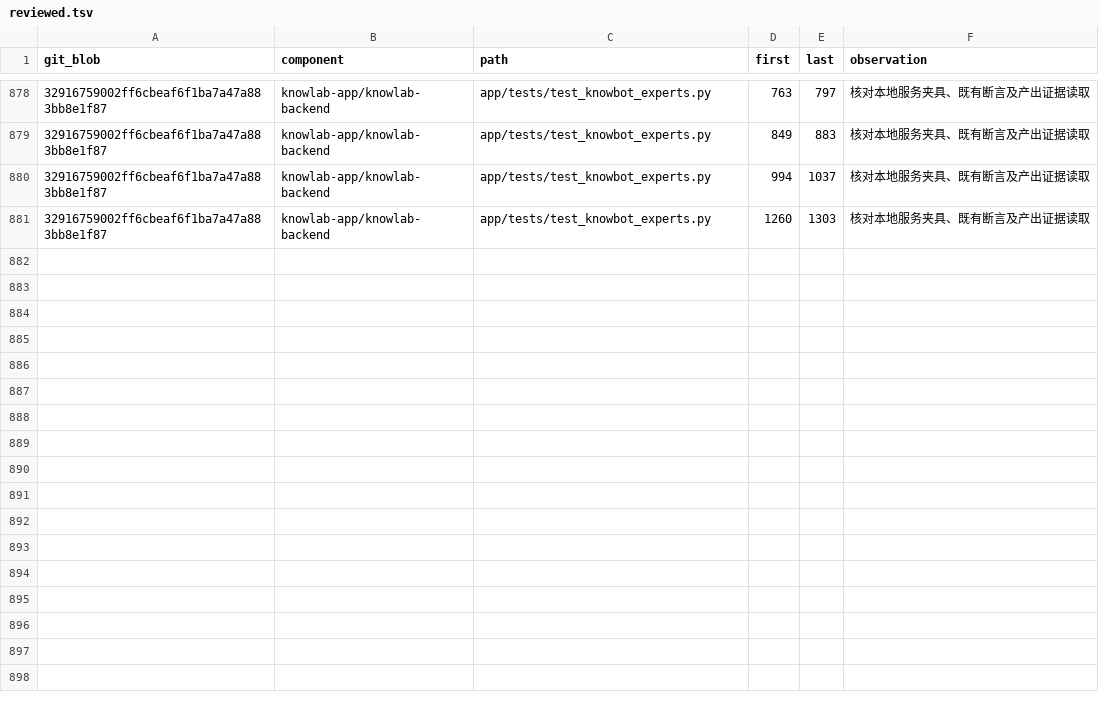
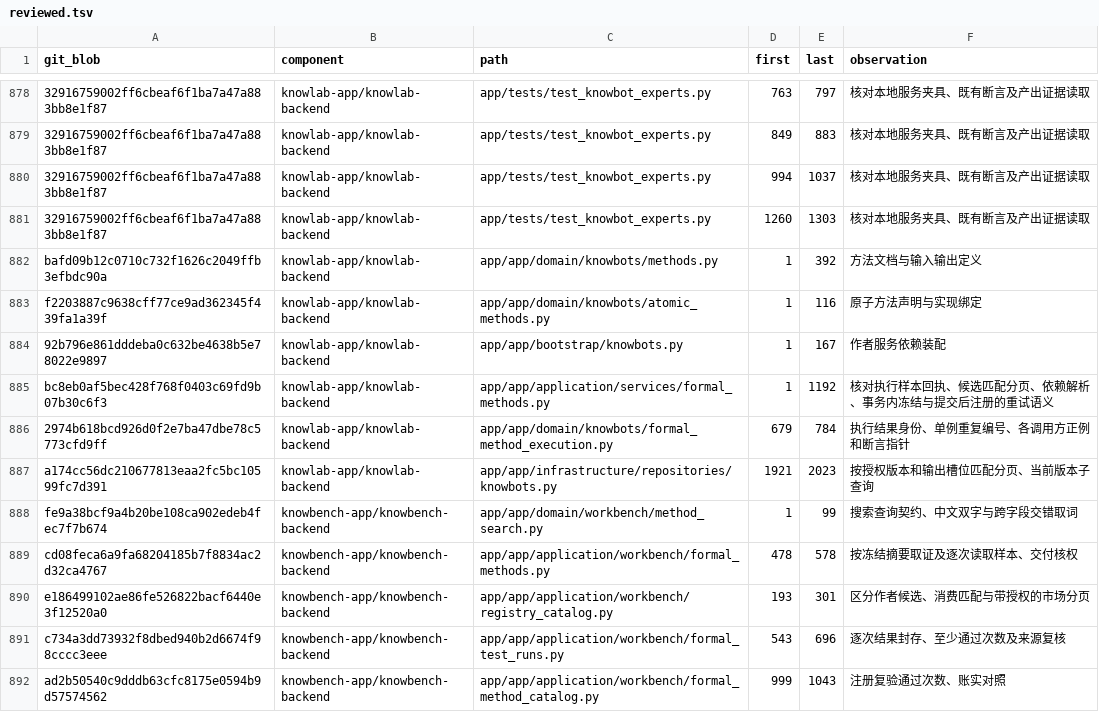
Before and after one commit to sunmoonlion/sunmoonun, a TSV file: scripts/results/2026-11-26-Luna十八组件逐行审查/reviewed.tsv, drawn as a sheet; only a part is shown, gaps mark what is left out; the diff names each change by its address in the sheet, - before the commit and + after, or states it on an @@ line.

```diff
--- a/scripts/results/2026-11-26-Luna十八组件逐行审查/reviewed.tsv
+++ b/scripts/results/2026-11-26-Luna十八组件逐行审查/reviewed.tsv
+row 882: bafd09b12c0710c732f1626c2049ffb3efbdc90a | knowlab-app/knowlab-backend | app/app/domain/knowbots/methods.py | 1 | 392 | 方法文档与输入输出定义
+row 883: f2203887c9638cff77ce9ad362345f439fa1a39f | knowlab-app/knowlab-backend | app/app/domain/knowbots/atomic_methods.py | 1 | 116 | 原子方法声明与实现绑定
+row 884: 92b796e861dddeba0c632be4638b5e78022e9897 | knowlab-app/knowlab-backend | app/app/bootstrap/knowbots.py | 1 | 167 | 作者服务依赖装配
+row 885: bc8eb0af5bec428f768f0403c69fd9b07b30c6f3 | knowlab-app/knowlab-backend | app/app/application/services/formal_methods.py | 1 | 1192 | 核对执行样本回执、候选匹配分页、依赖解析、事务内冻结与提交后注册的重试语义
+row 886: 2974b618bcd926d0f2e7ba47dbe78c5773cfd9ff | knowlab-app/knowlab-backend | app/app/domain/knowbots/formal_method_execution.py | 679 | 784 | 执行结果身份、单例重复编号、各调用方正例和断言指针
+row 887: a174cc56dc210677813eaa2fc5bc10599fc7d391 | knowlab-app/knowlab-backend | app/app/infrastructure/repositories/knowbots.py | 1921 | 2023 | 按授权版本和输出槽位匹配分页、当前版本子查询
+row 888: fe9a38bcf9a4b20be108ca902edeb4fec7f7b674 | knowbench-app/knowbench-backend | app/app/domain/workbench/method_search.py | 1 | 99 | 搜索查询契约、中文双字与跨字段交错取词
+row 889: cd08feca6a9fa68204185b7f8834ac2d32ca4767 | knowbench-app/knowbench-backend | app/app/application/workbench/formal_methods.py | 478 | 578 | 按冻结摘要取证及逐次读取样本、交付核权
+row 890: e186499102ae86fe526822bacf6440e3f12520a0 | knowbench-app/knowbench-backend | app/app/application/workbench/registry_catalog.py | 193 | 301 | 区分作者候选、消费匹配与带授权的市场分页
+row 891: c734a3dd73932f8dbed940b2d6674f98cccc3eee | knowbench-app/knowbench-backend | app/app/application/workbench/formal_test_runs.py | 543 | 696 | 逐次结果封存、至少通过次数及来源复核
+row 892: ad2b50540c9dddb63cfc8175e0594b9d57574562 | knowbench-app/knowbench-backend | app/app/application/workbench/formal_method_catalog.py | 999 | 1043 | 注册复验通过次数、账实对照
```
Also changed, not shown: 4 other files.
